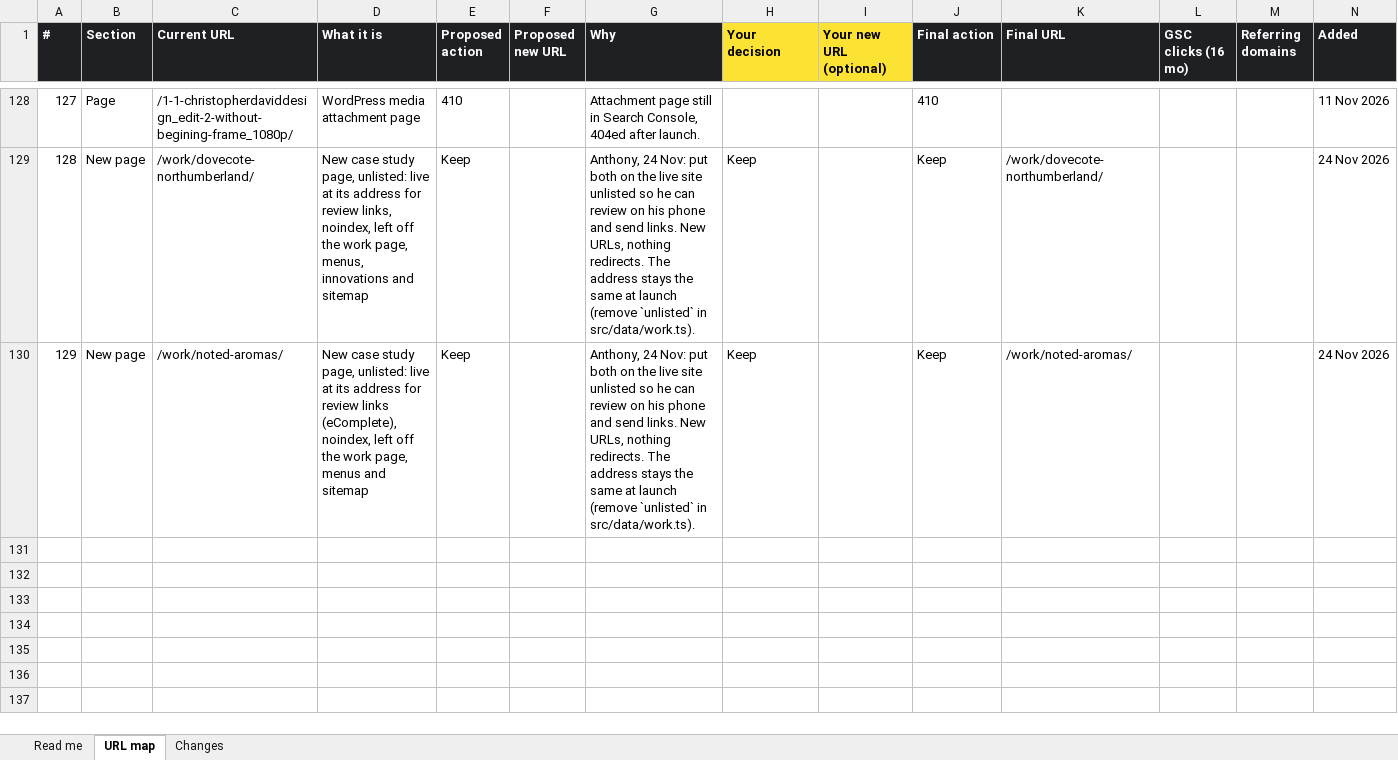
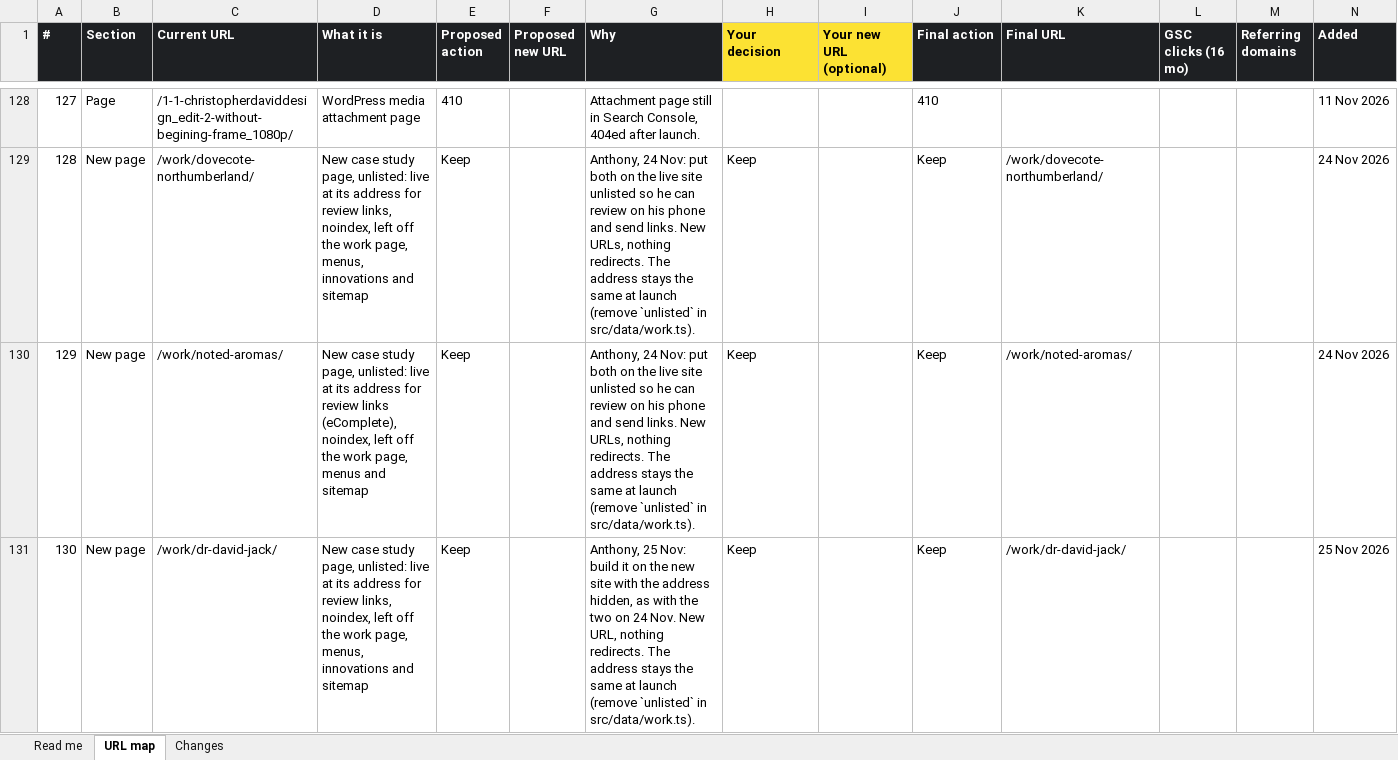
Before and after one commit to anthonyisfreelance/anthony-is-freelance, an Excel workbook: migration/redirect-map.xlsx, sheet URL map, drawn as a sheet; only a part is shown, gaps mark what is left out; values as stored, in another font and other column widths than the file's, no borders; conditional formats not drawn; the diff names each change by its address in the sheet, - before the commit and + after, or states it on an @@ line.

```diff
--- a/migration/redirect-map.xlsx (sheet URL map)
+++ b/migration/redirect-map.xlsx (sheet URL map)
+row 131: 130 | New page | /work/dr-david-jack/ | New case study page, unlisted: live at its address for review links, noindex, left off the work page, menus, innovations and sitemap | Keep |  | Anthony, 25 Nov: build it on the new site with the address hidden, as with the two on 24 Nov. New URL, nothing redirects. The address stays the same at launch (remove `unlisted` in src/data/work.ts). | Keep |  | Keep | /work/dr-david-jack/ |  |  | 25 Nov 2026
```
Also changed, not shown: sheet Read me, sheet Changes, 19 other files.
